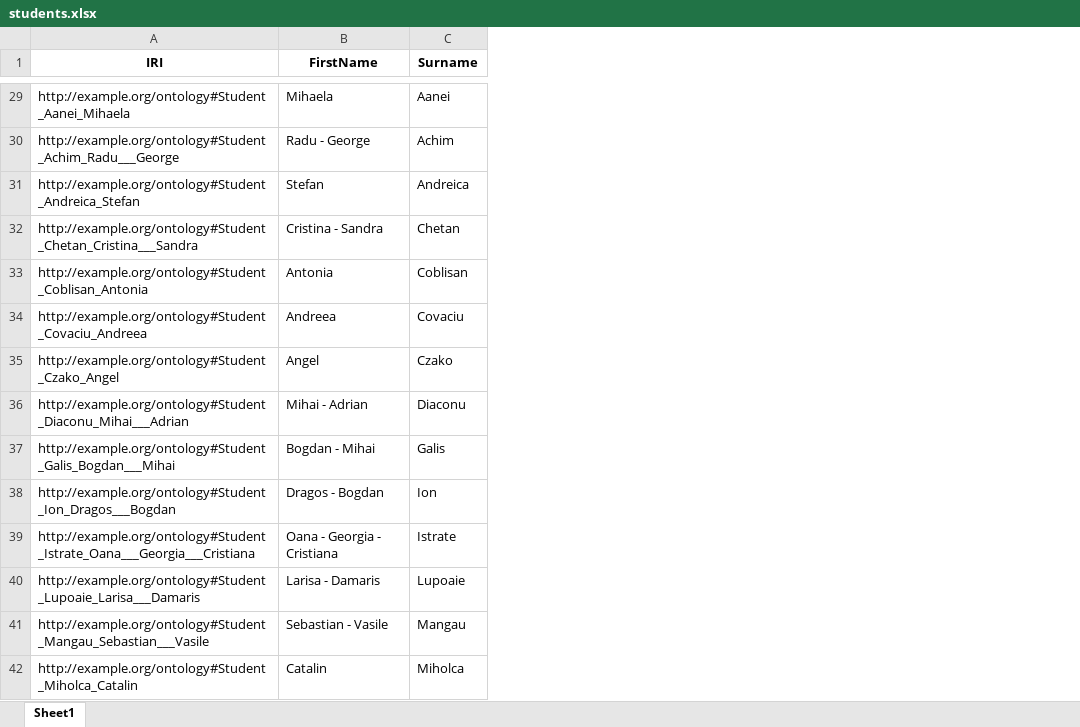
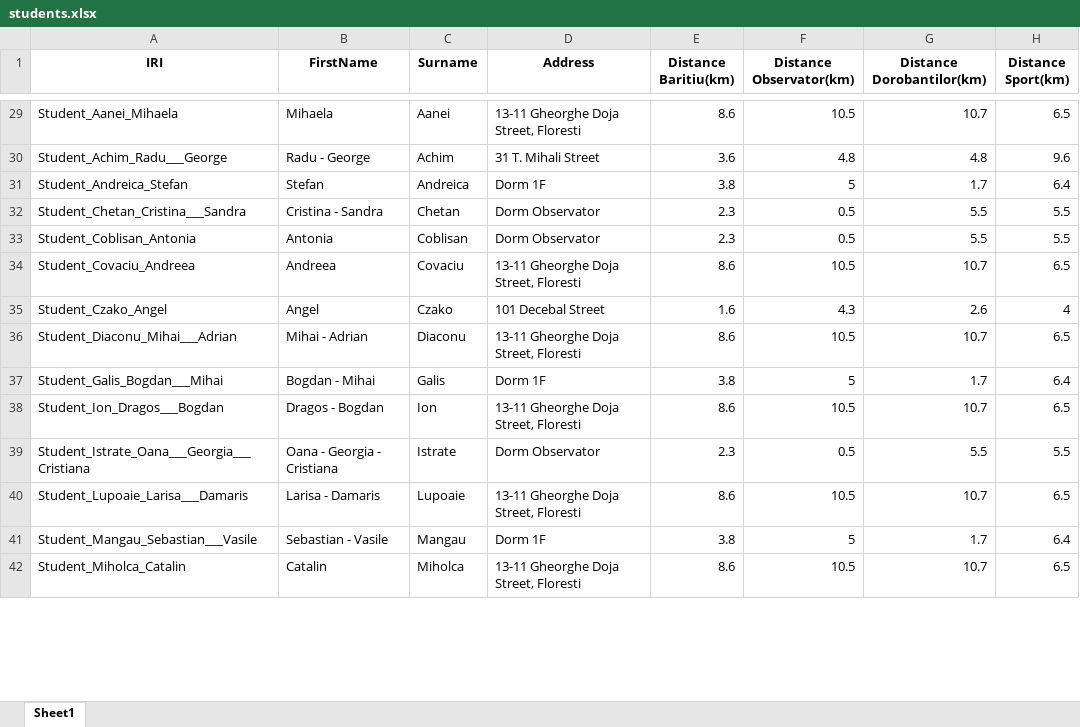
Before and after one commit to IuliaCipleu/University-Ontology, an Excel workbook: excel/students.xlsx, sheet Sheet1, drawn as a sheet; only a part is shown, gaps mark what is left out; values as stored, in another font and other column widths than the file's, no borders; the diff covers the shown part only; the diff names each change by its address in the sheet, - before the commit and + after, or states it on an @@ line.

```diff
--- a/excel/students.xlsx (sheet Sheet1)
+++ b/excel/students.xlsx (sheet Sheet1)
+column D (Address), rows 29-42: 13-11 Gheorghe Doja Street, Floresti | 31 T. Mihali Street | Dorm 1F | Dorm Observator | Dorm Observator | 13-11 Gheorghe Doja Street, Floresti | 101 Decebal Street | 13-11 Gheorghe Doja Street, Floresti | Dorm 1F | 13-11 Gheorghe Doja Street, Floresti | Dorm Observator | 13-11 Gheorghe Doja Street, Floresti | Dorm 1F | 13-11 Gheorghe Doja Street, Floresti
+column E (Distance Baritiu(km)), rows 29-42: 8.6 | 3.6 | 3.8 | 2.3 | 2.3 | 8.6 | 1.6 | 8.6 | 3.8 | 8.6 | 2.3 | 8.6 | 3.8 | 8.6
+column F (Distance Observator(km)), rows 29-42: 10.5 | 4.8 | 5 | 0.5 | 0.5 | 10.5 | 4.3 | 10.5 | 5 | 10.5 | 0.5 | 10.5 | 5 | 10.5
+column G (Distance Dorobantilor(km)), rows 29-42: 10.7 | 4.8 | 1.7 | 5.5 | 5.5 | 10.7 | 2.6 | 10.7 | 1.7 | 10.7 | 5.5 | 10.7 | 1.7 | 10.7
+column H (Distance Sport(km)), rows 29-42: 6.5 | 9.6 | 6.4 | 5.5 | 5.5 | 6.5 | 4 | 6.5 | 6.4 | 6.5 | 5.5 | 6.5 | 6.4 | 6.5
-A29 (IRI): http://example.org/ontology#Student_Aanei_Mihaela
+A29 (IRI): Student_Aanei_Mihaela
-A30 (IRI): http://example.org/ontology#Student_Achim_Radu___George
+A30 (IRI): Student_Achim_Radu___George
-A31 (IRI): http://example.org/ontology#Student_Andreica_Stefan
+A31 (IRI): Student_Andreica_Stefan
-A32 (IRI): http://example.org/ontology#Student_Chetan_Cristina___Sandra
+A32 (IRI): Student_Chetan_Cristina___Sandra
-A33 (IRI): http://example.org/ontology#Student_Coblisan_Antonia
+A33 (IRI): Student_Coblisan_Antonia
-A34 (IRI): http://example.org/ontology#Student_Covaciu_Andreea
+A34 (IRI): Student_Covaciu_Andreea
-A35 (IRI): http://example.org/ontology#Student_Czako_Angel
+A35 (IRI): Student_Czako_Angel
-A36 (IRI): http://example.org/ontology#Student_Diaconu_Mihai___Adrian
+A36 (IRI): Student_Diaconu_Mihai___Adrian
-A37 (IRI): http://example.org/ontology#Student_Galis_Bogdan___Mihai
+A37 (IRI): Student_Galis_Bogdan___Mihai
-A38 (IRI): http://example.org/ontology#Student_Ion_Dragos___Bogdan
+A38 (IRI): Student_Ion_Dragos___Bogdan
-A39 (IRI): http://example.org/ontology#Student_Istrate_Oana___Georgia___Cristiana
+A39 (IRI): Student_Istrate_Oana___Georgia___Cristiana
-A40 (IRI): http://example.org/ontology#Student_Lupoaie_Larisa___Damaris
+A40 (IRI): Student_Lupoaie_Larisa___Damaris
-A41 (IRI): http://example.org/ontology#Student_Mangau_Sebastian___Vasile
+A41 (IRI): Student_Mangau_Sebastian___Vasile
-A42 (IRI): http://example.org/ontology#Student_Miholca_Catalin
+A42 (IRI): Student_Miholca_Catalin
```
Also changed, not shown: 95 edited cells elsewhere in this sheet, excel/students-old.xlsx, 2 other files.
